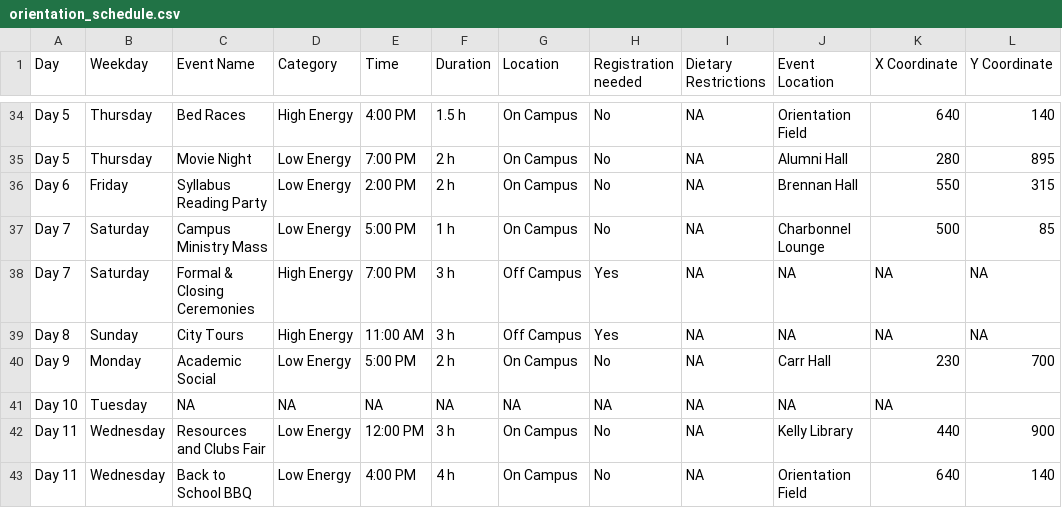
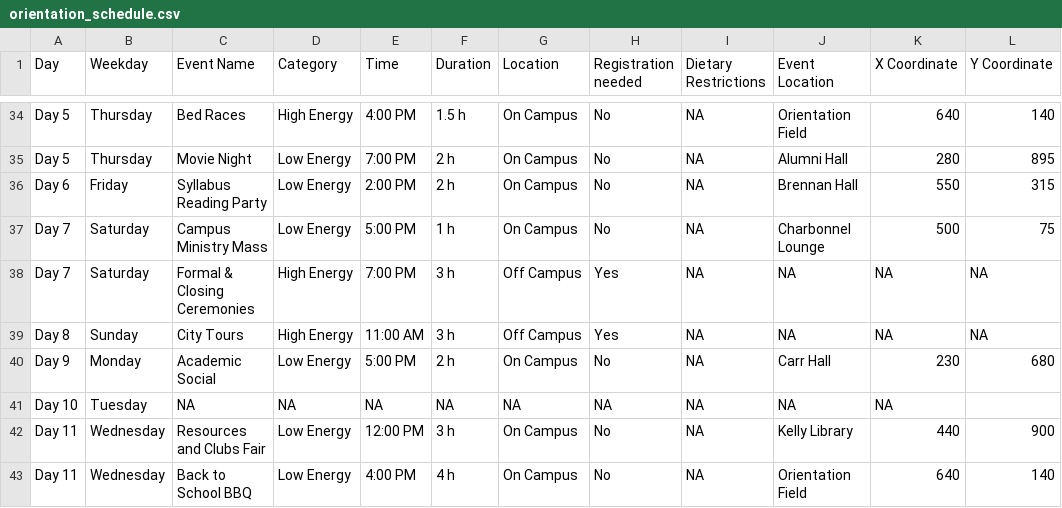
Before and after one commit to stat545ubc-2024/assignment-b3-hedieh-h, a CSV file: Orientation/data/orientation_schedule.csv, drawn as a sheet; only a part is shown, gaps mark what is left out; the diff covers the shown part only.

```diff
--- a/Orientation/data/orientation_schedule.csv
+++ b/Orientation/data/orientation_schedule.csv
@@ -36,6 +36,6 @@ Day 5,Thursday,Movie Night,Low Energy,7:00 PM,2 h,On Campus,No,NA,Alumni Hall,28
 Day 6,Friday,Syllabus Reading Party,Low Energy,2:00 PM,2 h,On Campus,No,NA,Brennan Hall,550,315
-Day 7,Saturday,Campus Ministry Mass,Low Energy,5:00 PM,1 h,On Campus,No,NA,Charbonnel Lounge,500,85
+Day 7,Saturday,Campus Ministry Mass,Low Energy,5:00 PM,1 h,On Campus,No,NA,Charbonnel Lounge,500,75
 Day 7,Saturday,Formal & Closing Ceremonies,High Energy,7:00 PM,3 h,Off Campus,Yes,NA,NA,NA,NA
 Day 8,Sunday,City Tours,High Energy,11:00 AM,3 h,Off Campus,Yes,NA,NA,NA,NA
-Day 9,Monday,Academic Social,Low Energy,5:00 PM,2 h,On Campus,No,NA,Carr Hall,230,700
+Day 9,Monday,Academic Social,Low Energy,5:00 PM,2 h,On Campus,No,NA,Carr Hall,230,680
 Day 10,Tuesday,NA,NA,NA,NA,NA,NA,NA,NA,NA,
```
Also changed, not shown: 7 edited cells elsewhere in this file.
